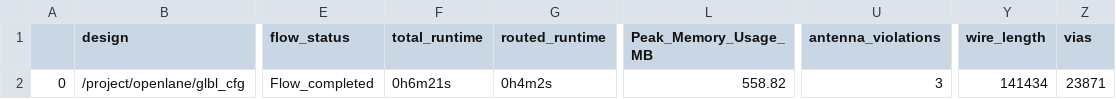
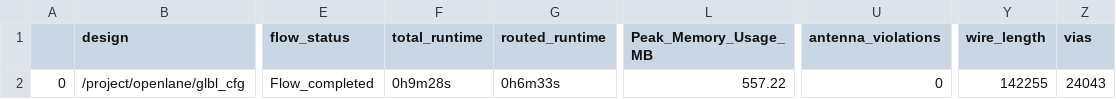
Before and after one commit to dineshannayya/riscduino, a CSV file: signoff/glbl_cfg/final_summary_report.csv, drawn as a sheet; only a part is shown, gaps mark what is left out; the diff names each change by its address in the sheet, - before the commit and + after, or states it on an @@ line.

```diff
--- a/signoff/glbl_cfg/final_summary_report.csv
+++ b/signoff/glbl_cfg/final_summary_report.csv
-F2 (total_runtime): 0h6m21s
+F2 (total_runtime): 0h9m28s
-G2 (routed_runtime): 0h4m2s
+G2 (routed_runtime): 0h6m33s
-L2 (Peak_Memory_Usage_MB): 558.82
+L2 (Peak_Memory_Usage_MB): 557.22
-U2 (antenna_violations): 3
+U2 (antenna_violations): 0
-Y2 (wire_length): 141434
+Y2 (wire_length): 142255
-Z2 (vias): 23871
+Z2 (vias): 24043
```
Also changed, not shown: signoff/sdram/final_summary_report.csv, signoff/spi_master/final_summary_report.csv, 15 other files.
